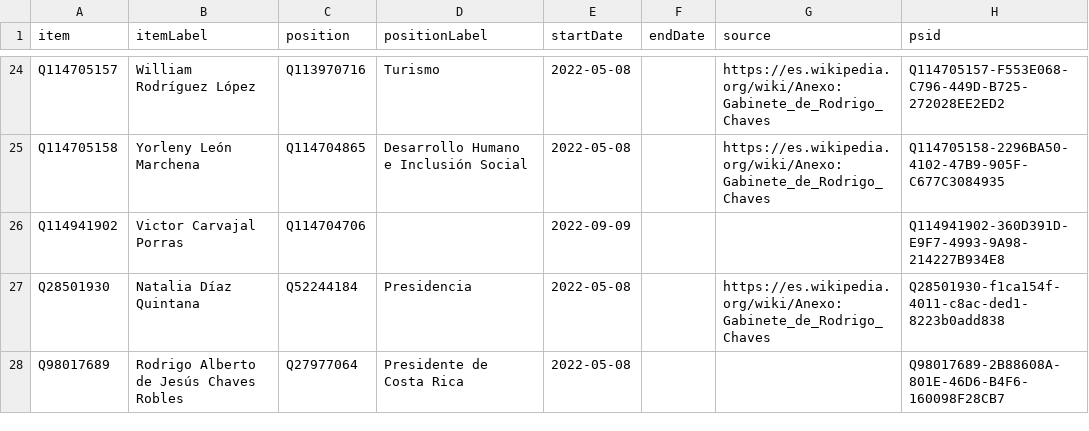
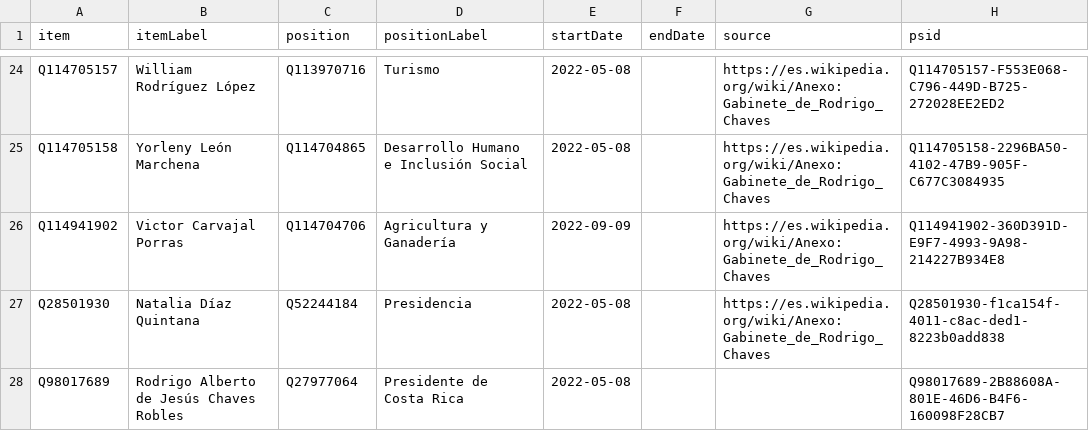
Before and after one commit to every-politician-scrapers/costa-rica, a CSV file: sources/cabinet/2022-chaves/wikidata.csv, drawn as a sheet; only a part is shown, gaps mark what is left out.

Commit message:
Compare external sources to Wikidata

```diff
--- a/sources/cabinet/2022-chaves/wikidata.csv
+++ b/sources/cabinet/2022-chaves/wikidata.csv
@@ -25,3 +25,3 @@ Q114705157,William Rodríguez López,Q113970716,Turismo,2022-05-08,,https://es.w
 Q114705158,Yorleny León Marchena,Q114704865,Desarrollo Humano e Inclusión Social,2022-05-08,,https://es.wikipedia.org/wiki/Anexo:Gabinete_de_Rodrigo_Chaves,Q114705158-2296BA50-4102-47B9-905F-C677C3084935
-Q114941902,Victor Carvajal Porras,Q114704706,,2022-09-09,,,Q114941902-360D391D-E9F7-4993-9A98-214227B934E8
+Q114941902,Victor Carvajal Porras,Q114704706,Agricultura y Ganadería,2022-09-09,,https://es.wikipedia.org/wiki/Anexo:Gabinete_de_Rodrigo_Chaves,Q114941902-360D391D-E9F7-4993-9A98-214227B934E8
 Q28501930,Natalia Díaz Quintana,Q52244184,Presidencia,2022-05-08,,https://es.wikipedia.org/wiki/Anexo:Gabinete_de_Rodrigo_Chaves,Q28501930-f1ca154f-4011-c8ac-ded1-8223b0add838
```
Also changed, not shown: sources/cabinet/2022-06-idg/wikidata.csv, sources/cabinet/official/diff.csv, 2 other files.
